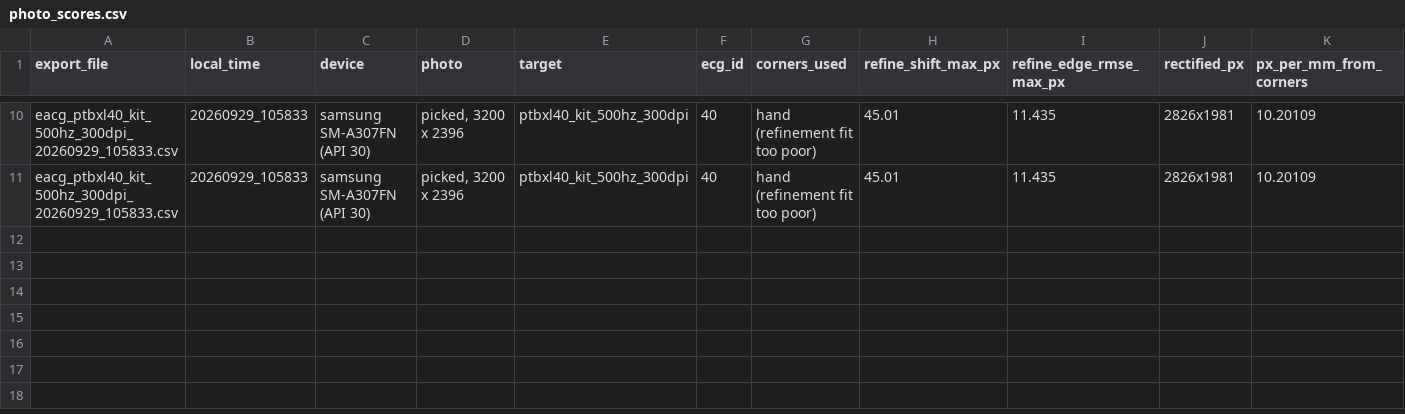
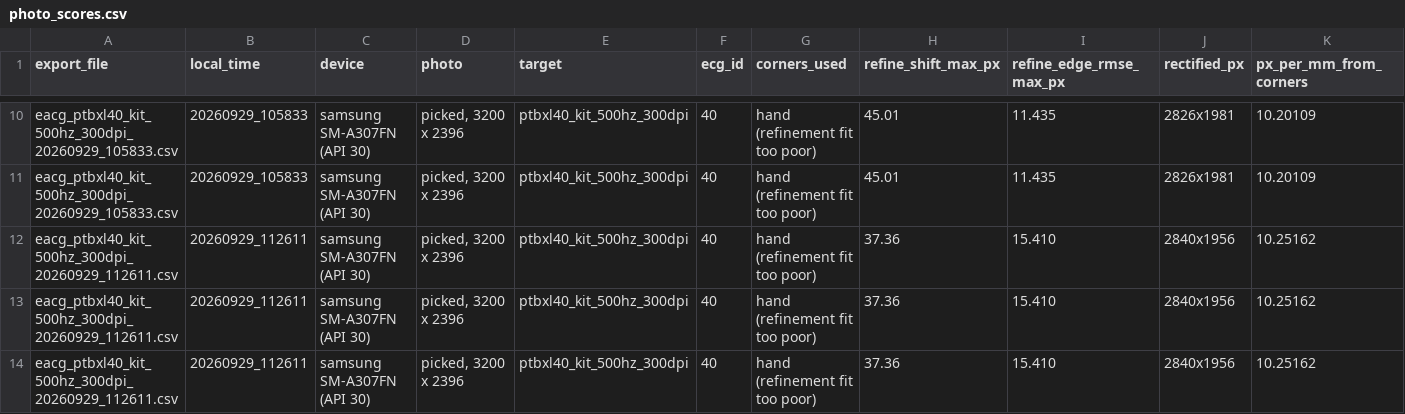
Before and after one commit to maarijbhai/EaCG, a CSV file: results/device/photo_scores.csv, drawn as a sheet; only a part is shown, gaps mark what is left out; rows hold the shown columns only; the diff names each change by its address in the sheet, - before the commit and + after, or states it on an @@ line.

Commit message:
results/device: phone run 5 of PTB-XL 40 -- pulse cut, lag 0, -0.5% against the truth
Duration anchor -0.50% against the truth waveform, lag 0 samples, aligned
PCC 0.74 over 9.8 s (as-is 0.44); grid_anchored -4.1%; raw grid rejected
and not measurable. Pipeline 1546 ms on the A30s. The corner stage took
362 ms, against 3617 ms in run 4, the first run after installing: that
was a cold start, not a regression. Corners still ~6% narrow against the
truth scale (10.25 px/mm implied, ~10.92 measured).

```diff
--- a/results/device/photo_scores.csv
+++ b/results/device/photo_scores.csv
+row 12: eacg_ptbxl40_kit_500hz_300dpi_20260929_112611.csv | 20260929_112611 | samsung SM-A307FN (API 30) | picked, 3200 x 2396 | ptbxl40_kit_500hz_300dpi | 40 | hand (refinement fit too poor) | 37.36 | 15.410 | 2840x1956 | 10.25162
+row 13: eacg_ptbxl40_kit_500hz_300dpi_20260929_112611.csv | 20260929_112611 | samsung SM-A307FN (API 30) | picked, 3200 x 2396 | ptbxl40_kit_500hz_300dpi | 40 | hand (refinement fit too poor) | 37.36 | 15.410 | 2840x1956 | 10.25162
+row 14: eacg_ptbxl40_kit_500hz_300dpi_20260929_112611.csv | 20260929_112611 | samsung SM-A307FN (API 30) | picked, 3200 x 2396 | ptbxl40_kit_500hz_300dpi | 40 | hand (refinement fit too poor) | 37.36 | 15.410 | 2840x1956 | 10.25162
```
Also changed, not shown: 1 other file.
